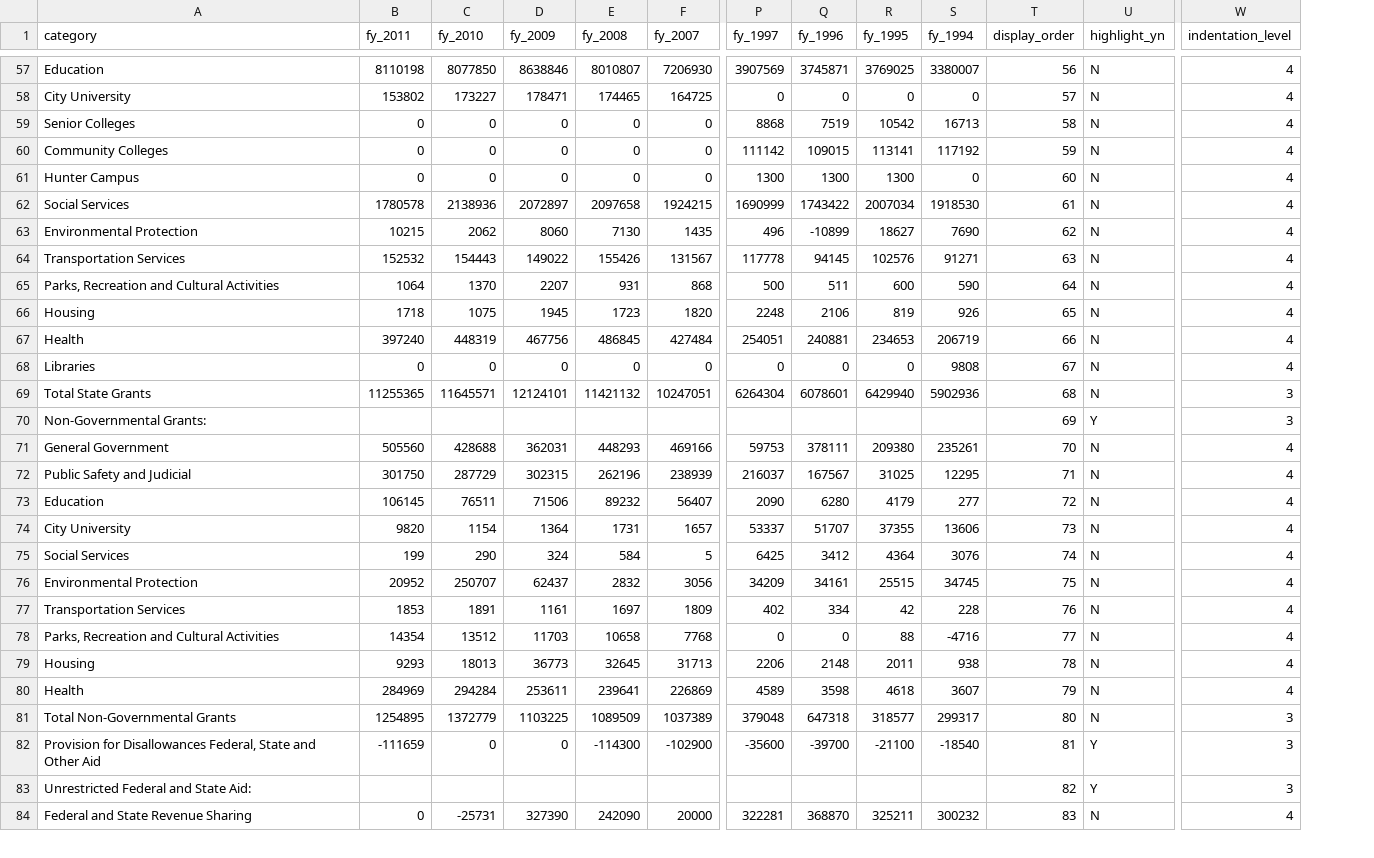
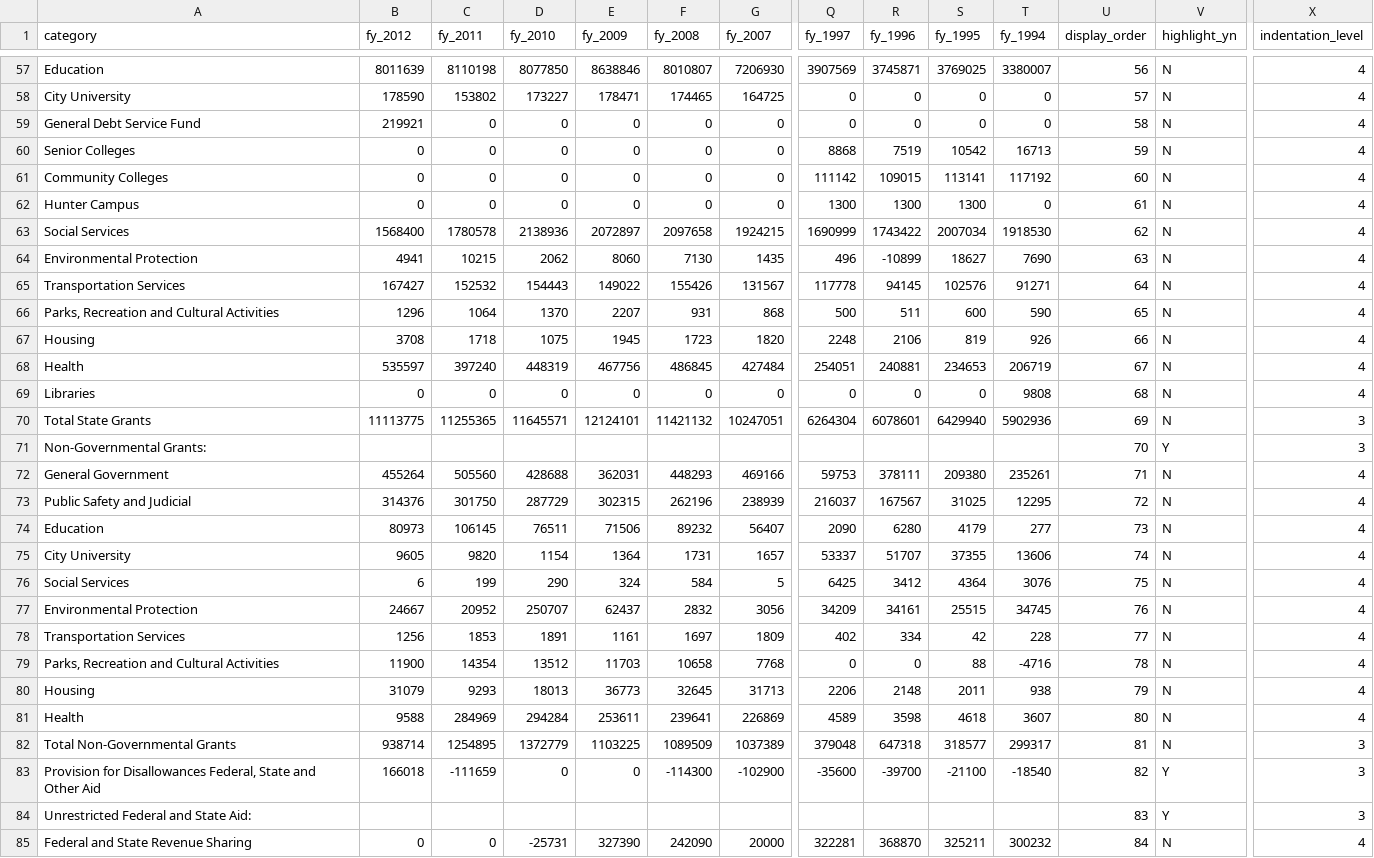
Before and after one commit to vasili4/Checkbook, a CSV file: checkbook/DB scripts/Trends data/trends_general_fund_revenues.csv, drawn as a sheet; only a part is shown, gaps mark what is left out; addresses are those after the commit; rows hold the shown columns only; the diff covers the shown part only; the diff names each change by its address in the sheet, - before the commit and + after, or states it on an @@ line.

```diff
--- a/checkbook/DB scripts/Trends data/trends_general_fund_revenues.csv
+++ b/checkbook/DB scripts/Trends data/trends_general_fund_revenues.csv
+column B (fy_2012), rows 57-58: 8011639 | 178590; rows 60-85: 0 | 0 | 0 | 1568400 | 4941 | 167427 | 1296 | 3708 | 535597 | 0 | 11113775 |  | 455264 | 314376 | 80973 | 9605 | 6 | 24667 | 1256 | 11900 | 31079 | 9588 | 938714 | 166018 |  | 0
+row 59: General Debt Service Fund | 219921 | 0 | 0 | 0 | 0 | 0 | 0 | 0 | 0 | 0 | 58 | N | 4
-U60 (display_order): 58
+U60 (display_order): 59
-U61 (display_order): 59
+U61 (display_order): 60
-U62 (display_order): 60
+U62 (display_order): 61
-U63 (display_order): 61
+U63 (display_order): 62
-U64 (display_order): 62
+U64 (display_order): 63
-U65 (display_order): 63
+U65 (display_order): 64
-U66 (display_order): 64
+U66 (display_order): 65
-U67 (display_order): 65
+U67 (display_order): 66
-U68 (display_order): 66
+U68 (display_order): 67
-U69 (display_order): 67
+U69 (display_order): 68
-U70 (display_order): 68
+U70 (display_order): 69
-U71 (display_order): 69
+U71 (display_order): 70
-U72 (display_order): 70
+U72 (display_order): 71
-U73 (display_order): 71
+U73 (display_order): 72
-U74 (display_order): 72
+U74 (display_order): 73
-U75 (display_order): 73
+U75 (display_order): 74
-U76 (display_order): 74
+U76 (display_order): 75
-U77 (display_order): 75
+U77 (display_order): 76
-U78 (display_order): 76
+U78 (display_order): 77
-U79 (display_order): 77
+U79 (display_order): 78
-U80 (display_order): 78
+U80 (display_order): 79
-U81 (display_order): 79
+U81 (display_order): 80
-U82 (display_order): 80
+U82 (display_order): 81
-U83 (display_order): 81
+U83 (display_order): 82
-U84 (display_order): 82
+U84 (display_order): 83
-U85 (display_order): 83
+U85 (display_order): 84
```
Also changed, not shown: 35 edited cells elsewhere in this file, checkbook/DB scripts/Trends data/trends_assesed_valuation_tax_rate_class.csv, checkbook/DB scripts/Trends data/trends_changes_in_fund_balances.csv, 23 other files.
